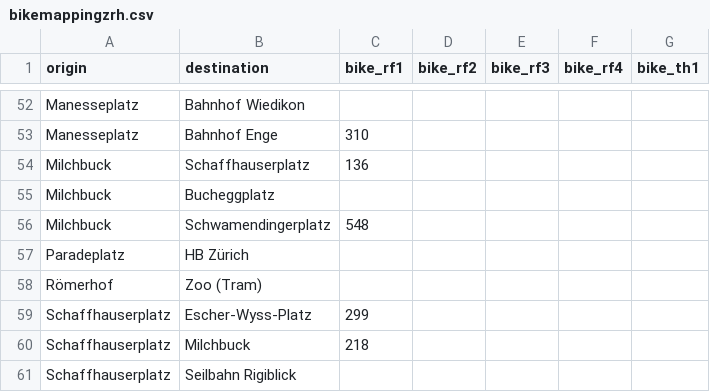
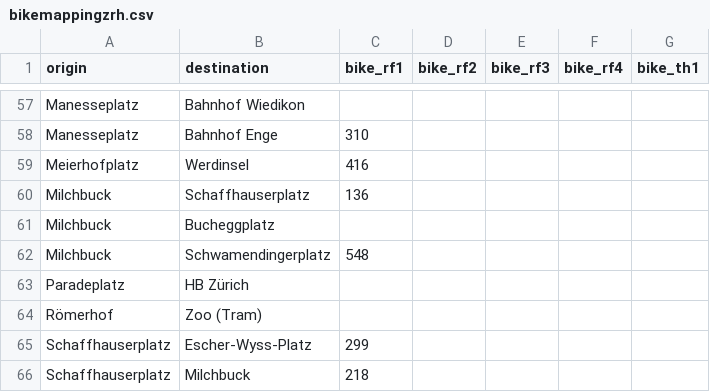
Before and after one commit to posmocoop/spatial_future, a CSV file: bikemappingzrh.csv, drawn as a sheet; only a part is shown, gaps mark what is left out; the shorter side is filled out with more unchanged rows; the diff covers the shown part only; the diff names each change by its address in the sheet, - before the commit and + after, or states it on an @@ line.

Commit message:
added Meierhofplatz

```diff
--- a/bikemappingzrh.csv
+++ b/bikemappingzrh.csv
+row 59: Meierhofplatz | Werdinsel | 416
```
Also changed, not shown: 6 added rows and 3 edited cells elsewhere in this file.
